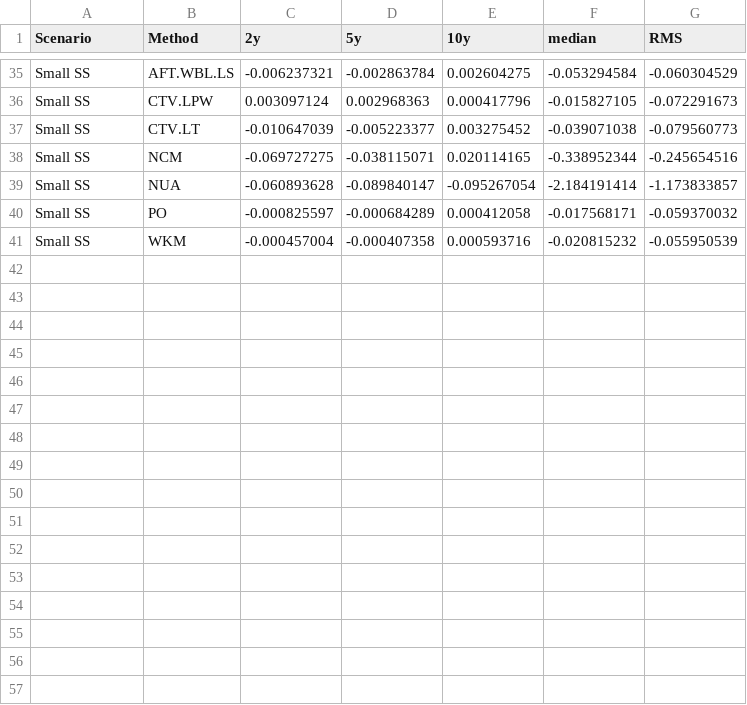
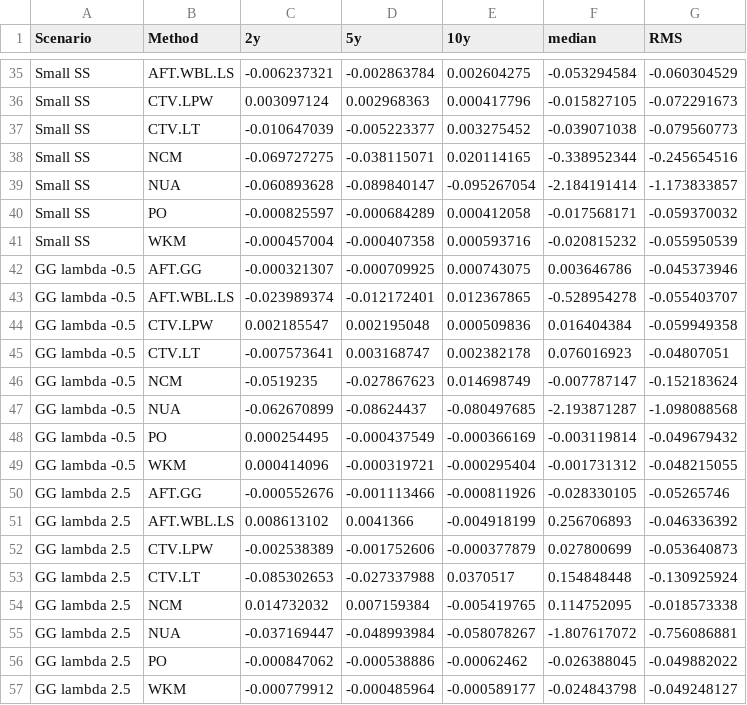
Before and after one commit to BethHandorf/NonPH_IPTW, a CSV file: Bias_results_graph_input.csv, drawn as a sheet; only a part is shown, gaps mark what is left out; the diff names each change by its address in the sheet, - before the commit and + after, or states it on an @@ line.

```diff
--- a/Bias_results_graph_input.csv
+++ b/Bias_results_graph_input.csv
+row 42: GG lambda -0.5 | AFT.GG | -0.000321307 | -0.000709925 | 0.000743075 | 0.003646786 | -0.045373946
+row 43: GG lambda -0.5 | AFT.WBL.LS | -0.023989374 | -0.012172401 | 0.012367865 | -0.528954278 | -0.055403707
+row 44: GG lambda -0.5 | CTV.LPW | 0.002185547 | 0.002195048 | 0.000509836 | 0.016404384 | -0.059949358
+row 45: GG lambda -0.5 | CTV.LT | -0.007573641 | 0.003168747 | 0.002382178 | 0.076016923 | -0.04807051
+row 46: GG lambda -0.5 | NCM | -0.0519235 | -0.027867623 | 0.014698749 | -0.007787147 | -0.152183624
+row 47: GG lambda -0.5 | NUA | -0.062670899 | -0.08624437 | -0.080497685 | -2.193871287 | -1.098088568
+row 48: GG lambda -0.5 | PO | 0.000254495 | -0.000437549 | -0.000366169 | -0.003119814 | -0.049679432
+row 49: GG lambda -0.5 | WKM | 0.000414096 | -0.000319721 | -0.000295404 | -0.001731312 | -0.048215055
+row 50: GG lambda 2.5 | AFT.GG | -0.000552676 | -0.001113466 | -0.000811926 | -0.028330105 | -0.05265746
+row 51: GG lambda 2.5 | AFT.WBL.LS | 0.008613102 | 0.0041366 | -0.004918199 | 0.256706893 | -0.046336392
+row 52: GG lambda 2.5 | CTV.LPW | -0.002538389 | -0.001752606 | -0.000377879 | 0.027800699 | -0.053640873
+row 53: GG lambda 2.5 | CTV.LT | -0.085302653 | -0.027337988 | 0.0370517 | 0.154848448 | -0.130925924
+row 54: GG lambda 2.5 | NCM | 0.014732032 | 0.007159384 | -0.005419765 | 0.114752095 | -0.018573338
+row 55: GG lambda 2.5 | NUA | -0.037169447 | -0.048993984 | -0.058078267 | -1.807617072 | -0.756086881
+row 56: GG lambda 2.5 | PO | -0.000847062 | -0.000538886 | -0.00062462 | -0.026388045 | -0.049882022
+row 57: GG lambda 2.5 | WKM | -0.000779912 | -0.000485964 | -0.000589177 | -0.024843798 | -0.049248127
```
Also changed, not shown: Var_results_graph_input.csv.
